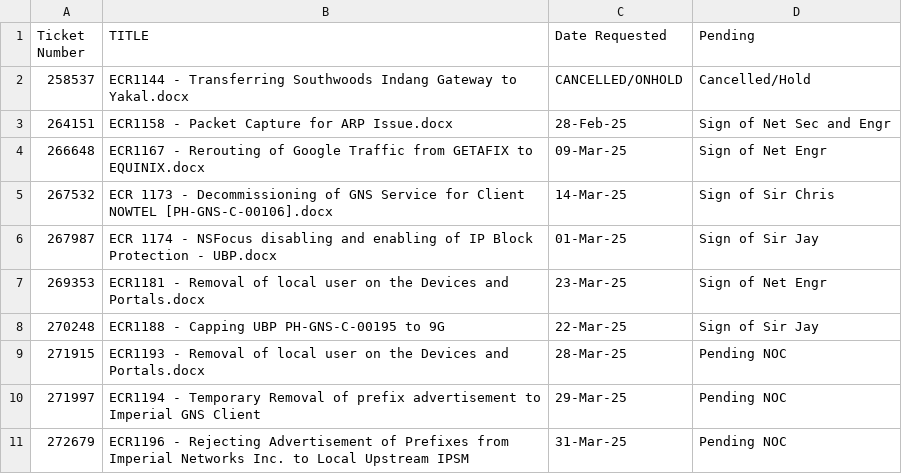
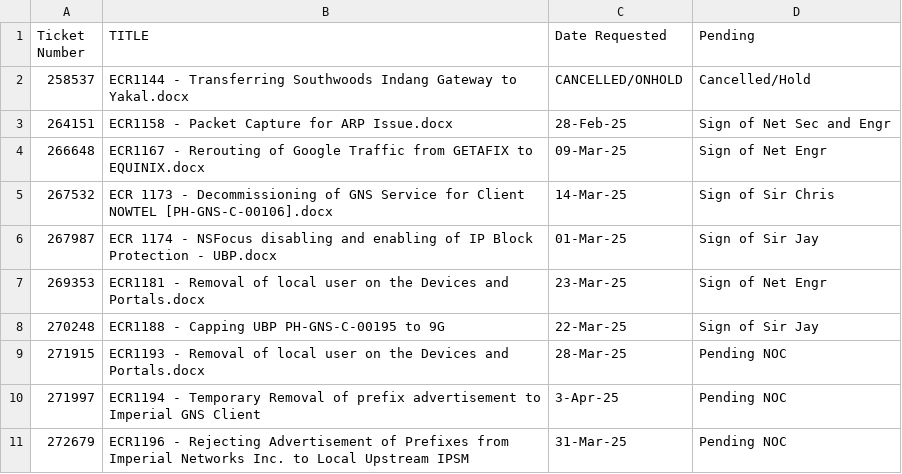
Before and after one commit to vOncEdrick05/timnoc-task, a CSV file: NOC Task.csv, drawn as a sheet.

Commit message:
Update NOC Task.csv

```diff
--- a/NOC Task.csv
+++ b/NOC Task.csv
@@ -9,3 +9,3 @@
 271915,ECR1193 - Removal of local user on the Devices and  Portals.docx,28-Mar-25,Pending NOC
-271997,ECR1194 - Temporary Removal of prefix advertisement to Imperial GNS Client,29-Mar-25,Pending NOC
+271997,ECR1194 - Temporary Removal of prefix advertisement to Imperial GNS Client,3-Apr-25,Pending NOC
 272679,ECR1196 - Rejecting Advertisement of Prefixes from Imperial Networks Inc. to Local Upstream IPSM,31-Mar-25,Pending NOC
```
